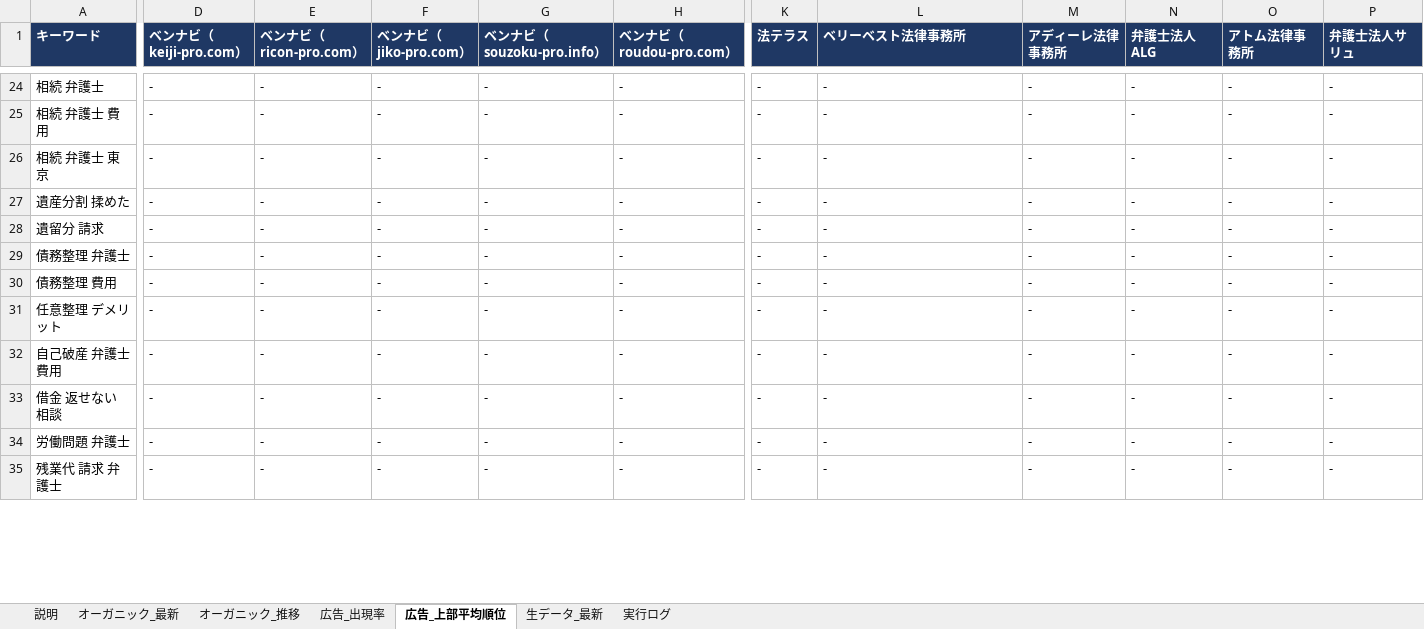
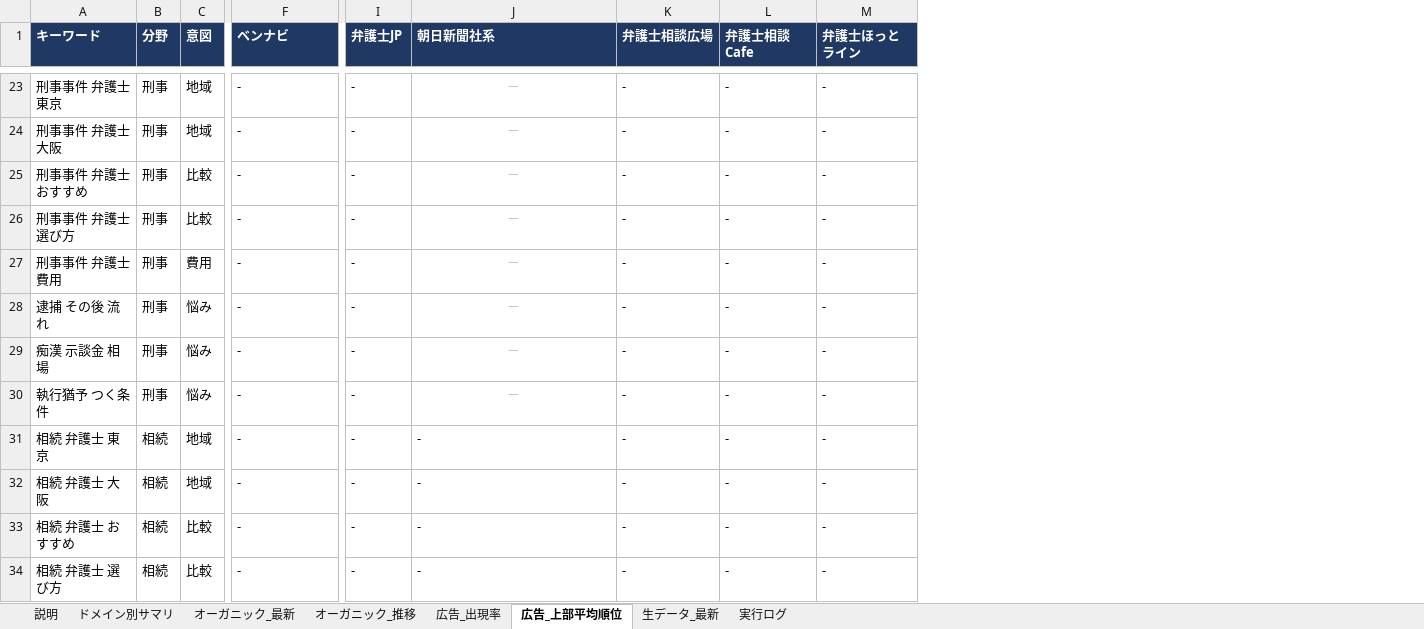
Before and after one commit to tsutsumyn-create/SEOsearch, an Excel workbook: reports/rank_report_latest.xlsx, sheet 広告_上部平均順位, drawn as a sheet; only a part is shown, gaps mark what is left out; values as stored, in another font and other column widths than the file's, no borders; conditional formats not drawn; removed rows and columns are numbered as before the commit, all else as after; the diff covers the shown part only; the diff names each change by its address in the sheet, - before the commit and + after, or states it on an @@ line.

```diff
--- a/reports/rank_report_latest.xlsx (sheet 広告_上部平均順位)
+++ b/reports/rank_report_latest.xlsx (sheet 広告_上部平均順位)
+sheet tab: ドメイン別サマリ
+column B (分野), rows 23-34: 刑事 | 刑事 | 刑事 | 刑事 | 刑事 | 刑事 | 刑事 | 刑事 | 相続 | 相続 | 相続 | 相続
+column C (意図), rows 23-34: 地域 | 地域 | 比較 | 比較 | 費用 | 悩み | 悩み | 悩み | 地域 | 地域 | 比較 | 比較
-column D (ベンナビ（keiji-pro.com）), rows 24-35: all -
-column E (ベンナビ（ricon-pro.com）), rows 24-35: all -
-column G (ベンナビ（souzoku-pro.info）), rows 24-35: all -
-column H (ベンナビ（roudou-pro.com）), rows 24-35: all -
-column P (弁護士法人サリュ), rows 24-35: all -
-F1: ベンナビ（jiko-pro.com）
+F1: ベンナビ
-I1: 法テラス
+I1: 弁護士JP
-J1: ベリーベスト法律事務所
+J1: 朝日新聞社系
-K1: アディーレ法律事務所
+K1: 弁護士相談広場
-L1: 弁護士法人ALG
+L1: 弁護士相談Cafe
-M1: アトム法律事務所
+M1: 弁護士ほっとライン
-A23 (キーワード): 相続 弁護士
+A23 (キーワード): 刑事事件 弁護士 東京
-J23:J30 (朝日新聞社系): -
+J23:J30 (朝日新聞社系): －
@@ J23:J30 text colour: black → #BFBFBF, alignment: left → center @@
-A24 (キーワード): 相続 弁護士 費用
+A24 (キーワード): 刑事事件 弁護士 大阪
-A25 (キーワード): 相続 弁護士 東京
+A25 (キーワード): 刑事事件 弁護士 おすすめ
-A26 (キーワード): 遺産分割 揉めた
+A26 (キーワード): 刑事事件 弁護士 選び方
-A27 (キーワード): 遺留分 請求
+A27 (キーワード): 刑事事件 弁護士 費用
-A28 (キーワード): 債務整理 弁護士
+A28 (キーワード): 逮捕 その後 流れ
-A29 (キーワード): 債務整理 費用
+A29 (キーワード): 痴漢 示談金 相場
-A30 (キーワード): 任意整理 デメリット
+A30 (キーワード): 執行猶予 つく条件
-A31 (キーワード): 自己破産 弁護士 費用
+A31 (キーワード): 相続 弁護士 東京
-A32 (キーワード): 借金 返せない 相談
+A32 (キーワード): 相続 弁護士 大阪
-A33 (キーワード): 労働問題 弁護士
+A33 (キーワード): 相続 弁護士 おすすめ
-A34 (キーワード): 残業代 請求 弁護士
+A34 (キーワード): 相続 弁護士 選び方
```
Also changed, not shown: 2 added rows, 5 removed rows, 63 edited cells and cell formats elsewhere in this sheet, sheet 生データ_最新, sheet オーガニック_推移, sheet オーガニック_最新, sheet 広告_出現率, sheet 実行ログ, sheet 説明, 2 other files.
